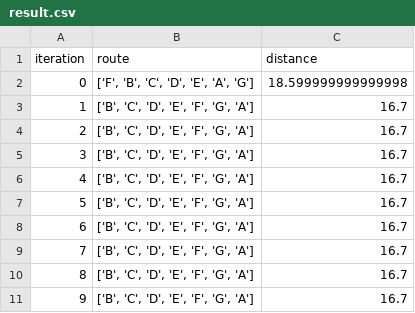
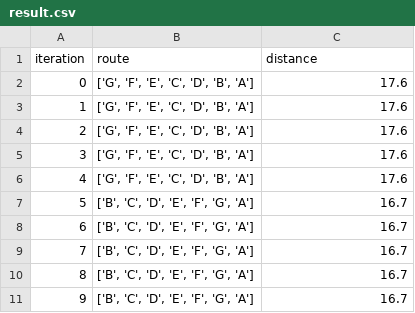
Before and after one commit to suwandidwis/tsp_result, a CSV file: result.csv, drawn as a sheet; only a part is shown; the shorter side is filled out with more unchanged rows; removed rows and columns are numbered as before the commit, all else as after; the diff names each change by its address in the sheet, - before the commit and + after, or states it on an @@ line.

Commit message:
Create result.csv

```diff
--- a/result.csv
+++ b/result.csv
-row 2: 0 | ['F', 'B', 'C', 'D', 'E', 'A', 'G'] | 18.599999999999998
+row 2: 0 | ['G', 'F', 'E', 'C', 'D', 'B', 'A'] | 17.6
+row 3: 1 | ['G', 'F', 'E', 'C', 'D', 'B', 'A'] | 17.6
+row 4: 2 | ['G', 'F', 'E', 'C', 'D', 'B', 'A'] | 17.6
+row 5: 3 | ['G', 'F', 'E', 'C', 'D', 'B', 'A'] | 17.6
+row 6: 4 | ['G', 'F', 'E', 'C', 'D', 'B', 'A'] | 17.6
@@ column A (iteration) renumbered from row 7 down @@
```
